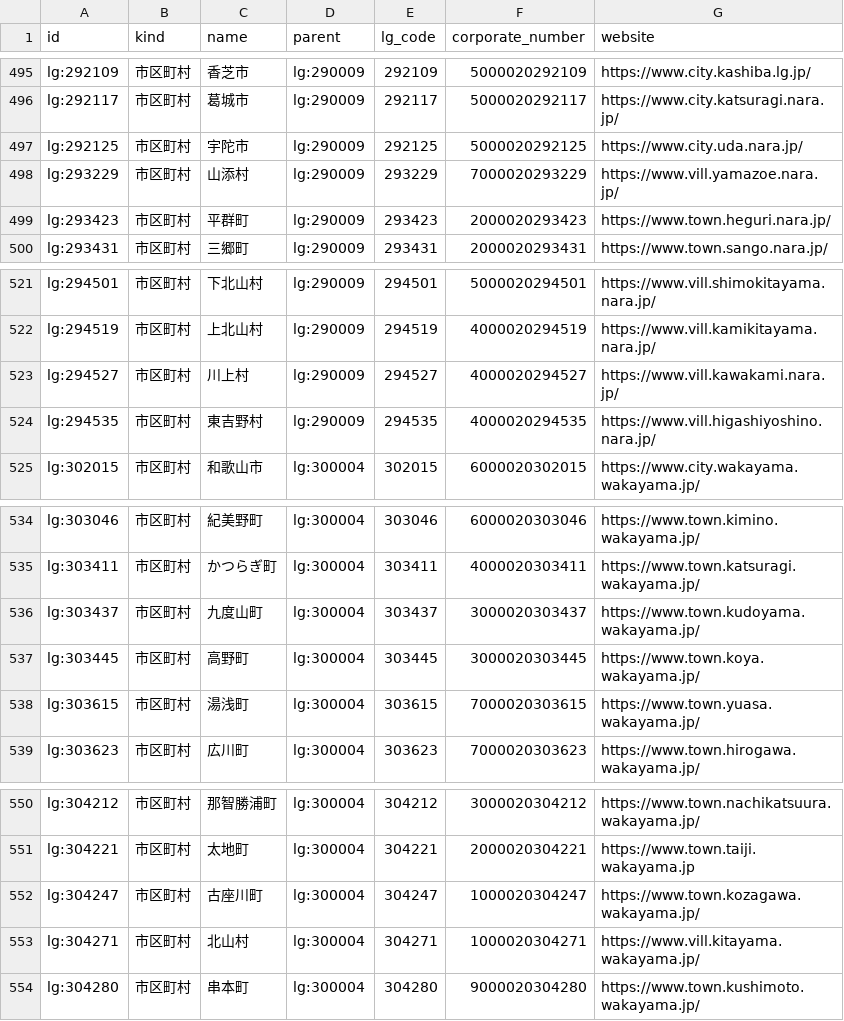
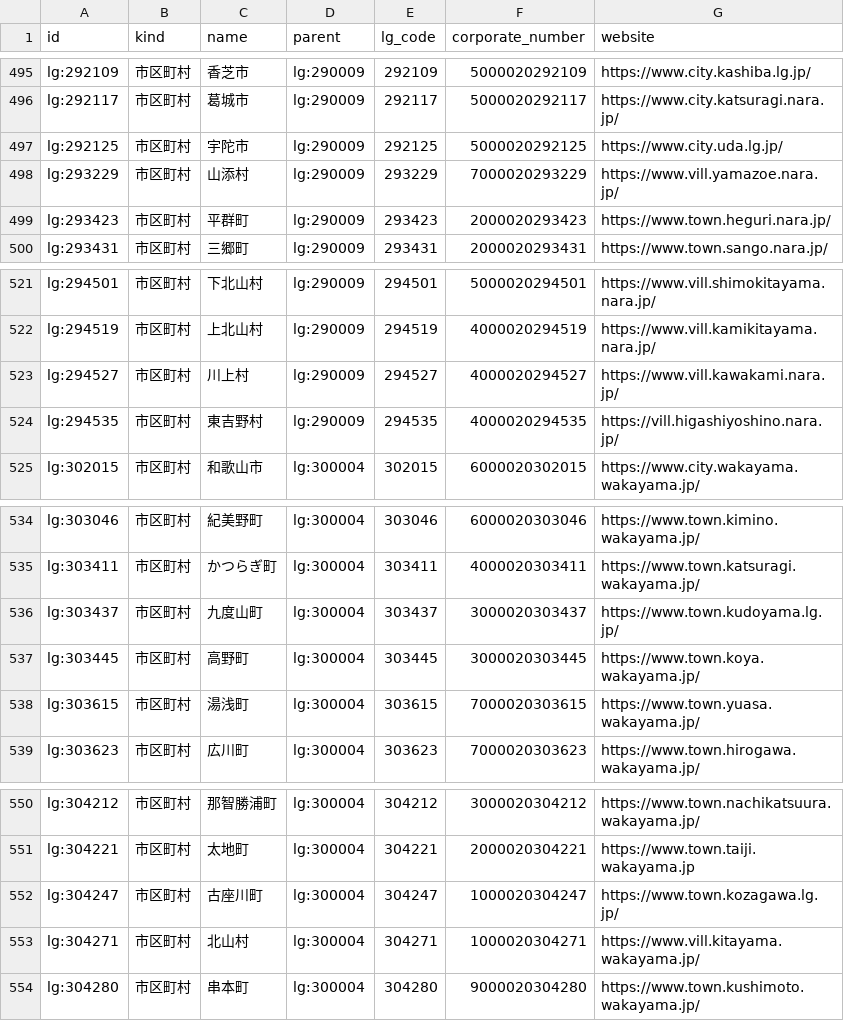
Before and after one commit to muroshima/seido-data, a CSV file: registry/entities.csv, drawn as a sheet; only a part is shown, gaps mark what is left out.

Commit message:
宇陀市・東吉野村・九度山町・古座川町の公式サイトを開ける URL にする

```diff
--- a/registry/entities.csv
+++ b/registry/entities.csv
@@ -496,3 +496,3 @@ lg:292109,市区町村,香芝市,lg:290009,292109,5000020292109,https://www.city
 lg:292117,市区町村,葛城市,lg:290009,292117,5000020292117,https://www.city.katsuragi.nara.jp/
-lg:292125,市区町村,宇陀市,lg:290009,292125,5000020292125,https://www.city.uda.nara.jp/
+lg:292125,市区町村,宇陀市,lg:290009,292125,5000020292125,https://www.city.uda.lg.jp/
 lg:293229,市区町村,山添村,lg:290009,293229,7000020293229,https://www.vill.yamazoe.nara.jp/
@@ -523,3 +523,3 @@ lg:294519,市区町村,上北山村,lg:290009,294519,4000020294519,https://www.v
 lg:294527,市区町村,川上村,lg:290009,294527,4000020294527,https://www.vill.kawakami.nara.jp/
-lg:294535,市区町村,東吉野村,lg:290009,294535,4000020294535,https://www.vill.higashiyoshino.nara.jp/
+lg:294535,市区町村,東吉野村,lg:290009,294535,4000020294535,https://vill.higashiyoshino.nara.jp/
 lg:302015,市区町村,和歌山市,lg:300004,302015,6000020302015,https://www.city.wakayama.wakayama.jp/
@@ -535,3 +535,3 @@ lg:303046,市区町村,紀美野町,lg:300004,303046,6000020303046,https://www.t
 lg:303411,市区町村,かつらぎ町,lg:300004,303411,4000020303411,https://www.town.katsuragi.wakayama.jp/
-lg:303437,市区町村,九度山町,lg:300004,303437,3000020303437,https://www.town.kudoyama.wakayama.jp/
+lg:303437,市区町村,九度山町,lg:300004,303437,3000020303437,https://www.town.kudoyama.lg.jp/
 lg:303445,市区町村,高野町,lg:300004,303445,3000020303445,https://www.town.koya.wakayama.jp/
@@ -551,3 +551,3 @@ lg:304212,市区町村,那智勝浦町,lg:300004,304212,3000020304212,https://ww
 lg:304221,市区町村,太地町,lg:300004,304221,2000020304221,https://www.town.taiji.wakayama.jp
-lg:304247,市区町村,古座川町,lg:300004,304247,1000020304247,https://www.town.kozagawa.wakayama.jp/
+lg:304247,市区町村,古座川町,lg:300004,304247,1000020304247,https://www.town.kozagawa.lg.jp/
 lg:304271,市区町村,北山村,lg:300004,304271,1000020304271,https://www.vill.kitayama.wakayama.jp/
```
